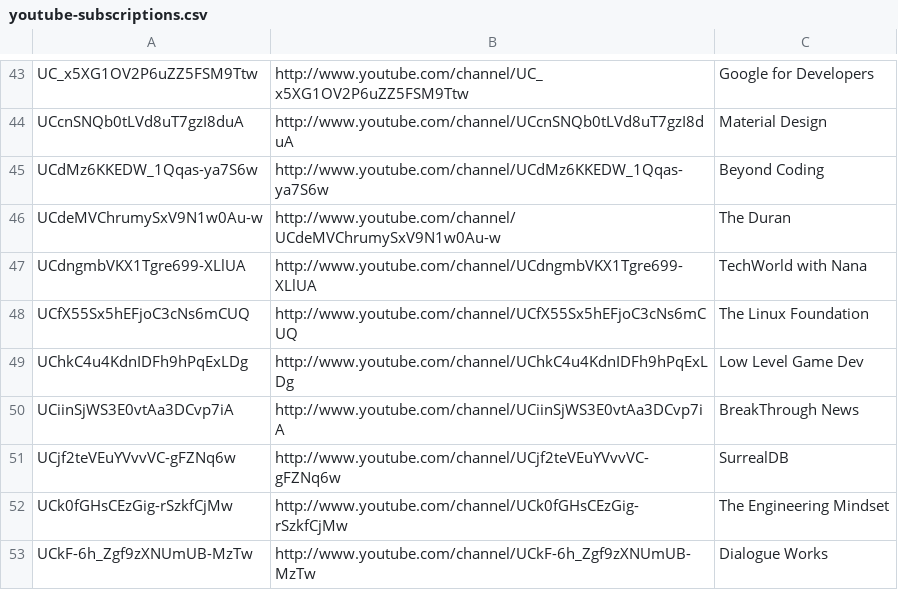
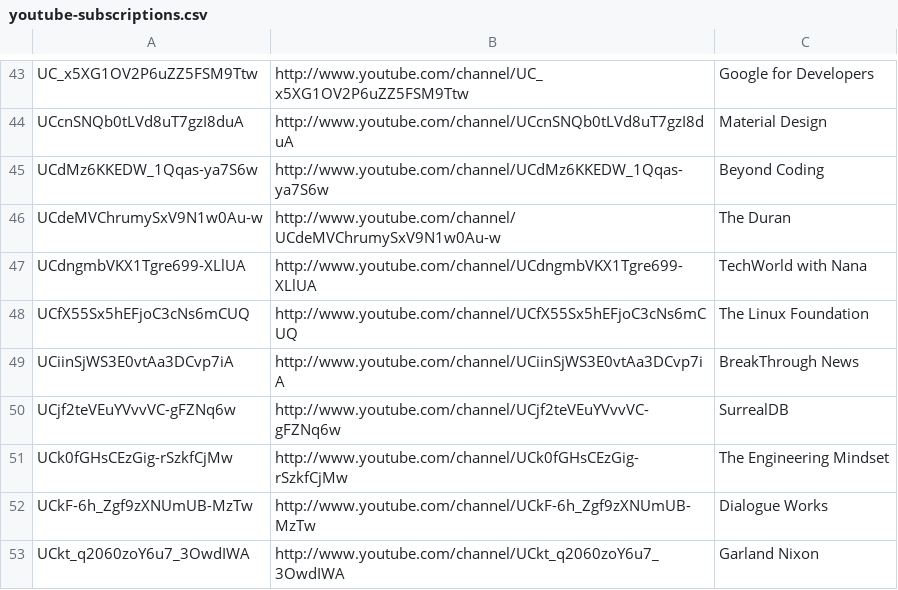
Before and after one commit to HyaenaTechnologies/configuration, a CSV file: documentation/youtube-subscriptions.csv, drawn as a sheet; only a part is shown, gaps mark what is left out; the shorter side is filled out with more unchanged rows.

Commit message:
Update List

```diff
--- a/documentation/youtube-subscriptions.csv
+++ b/documentation/youtube-subscriptions.csv
@@ -48,3 +48,2 @@ UCdngmbVKX1Tgre699-XLlUA,http://www.youtube.com/channel/UCdngmbVKX1Tgre699-XLlUA
 UCfX55Sx5hEFjoC3cNs6mCUQ,http://www.youtube.com/channel/UCfX55Sx5hEFjoC3cNs6mCUQ,The Linux Foundation
-UChkC4u4KdnIDFh9hPqExLDg,http://www.youtube.com/channel/UChkC4u4KdnIDFh9hPqExLDg,Low Level Game Dev
 UCiinSjWS3E0vtAa3DCvp7iA,http://www.youtube.com/channel/UCiinSjWS3E0vtAa3DCvp7iA,BreakThrough News
```
